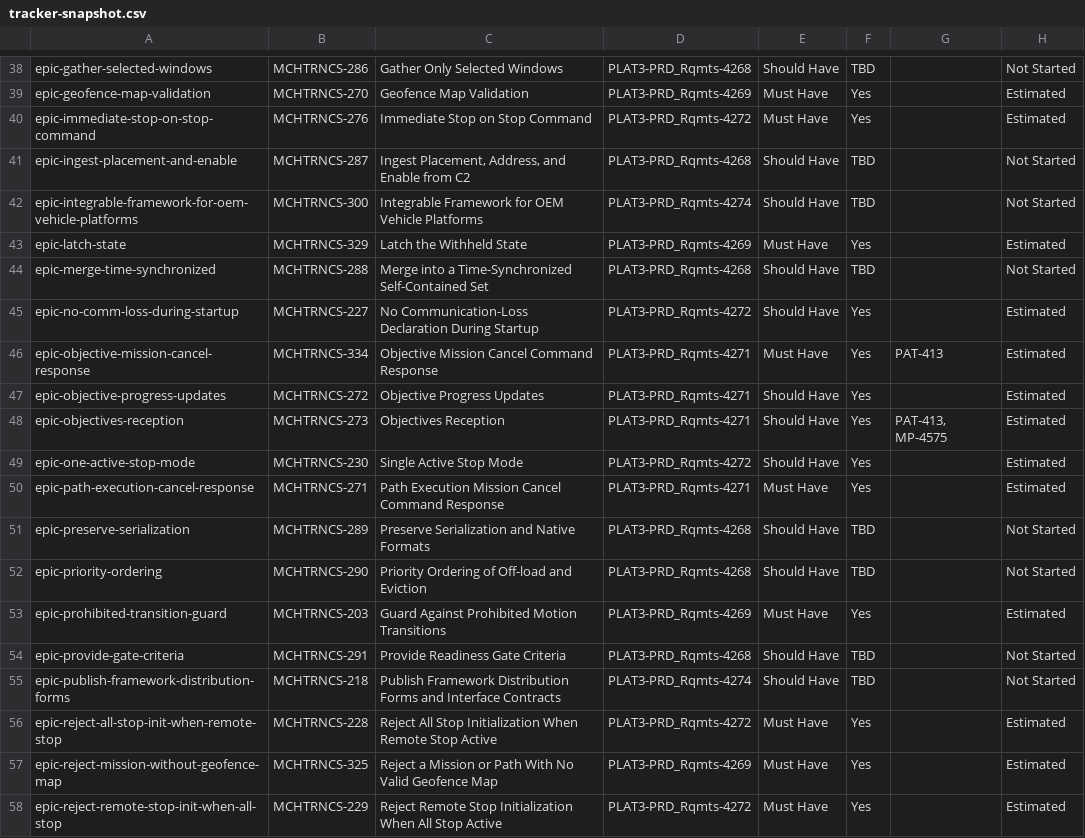
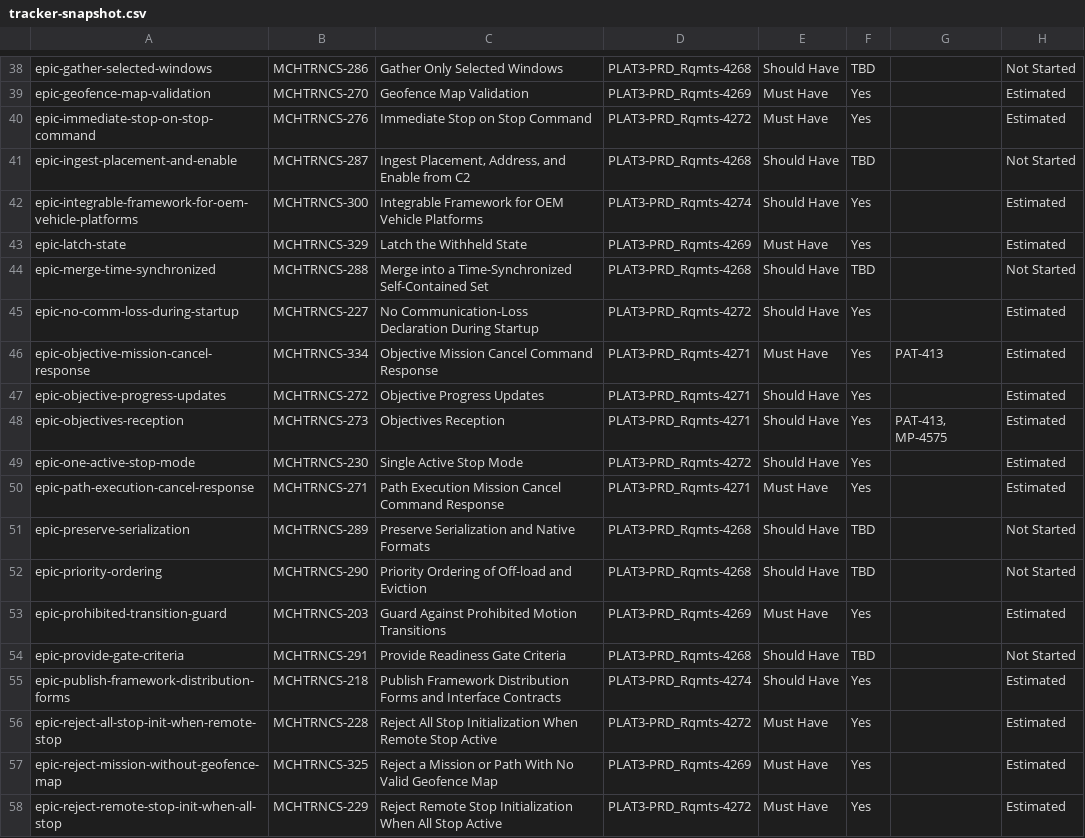
Before and after one commit to pjm-autonomous/prak-sysreq-mgmt, a CSV file: data/embedded/tracker-snapshot.csv, drawn as a sheet; only a part is shown, gaps mark what is left out.

```diff
--- a/data/embedded/tracker-snapshot.csv
+++ b/data/embedded/tracker-snapshot.csv
@@ -41,3 +41,3 @@ epic-immediate-stop-on-stop-command,MCHTRNCS-276,Immediate Stop on Stop Command,
 epic-ingest-placement-and-enable,MCHTRNCS-287,"Ingest Placement, Address, and Enable from C2",PLAT3-PRD_Rqmts-4268,Should Have,TBD,,Not Started
-epic-integrable-framework-for-oem-vehicle-platforms,MCHTRNCS-300,Integrable Framework for OEM Vehicle Platforms,PLAT3-PRD_Rqmts-4274,Should Have,TBD,,Not Started
+epic-integrable-framework-for-oem-vehicle-platforms,MCHTRNCS-300,Integrable Framework for OEM Vehicle Platforms,PLAT3-PRD_Rqmts-4274,Should Have,Yes,,Estimated
 epic-latch-state,MCHTRNCS-329,Latch the Withheld State,PLAT3-PRD_Rqmts-4269,Must Have,Yes,,Estimated
@@ -54,3 +54,3 @@ epic-prohibited-transition-guard,MCHTRNCS-203,Guard Against Prohibited Motion Tr
 epic-provide-gate-criteria,MCHTRNCS-291,Provide Readiness Gate Criteria,PLAT3-PRD_Rqmts-4268,Should Have,TBD,,Not Started
-epic-publish-framework-distribution-forms,MCHTRNCS-218,Publish Framework Distribution Forms and Interface Contracts,PLAT3-PRD_Rqmts-4274,Should Have,TBD,,Not Started
+epic-publish-framework-distribution-forms,MCHTRNCS-218,Publish Framework Distribution Forms and Interface Contracts,PLAT3-PRD_Rqmts-4274,Should Have,Yes,,Estimated
 epic-reject-all-stop-init-when-remote-stop,MCHTRNCS-228,Reject All Stop Initialization When Remote Stop Active,PLAT3-PRD_Rqmts-4272,Must Have,Yes,,Estimated
```
Also changed, not shown: 2 other files.
